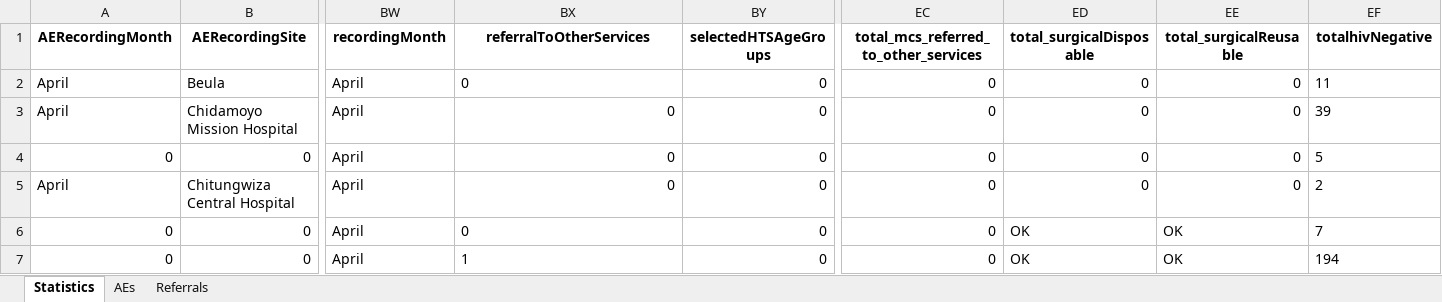
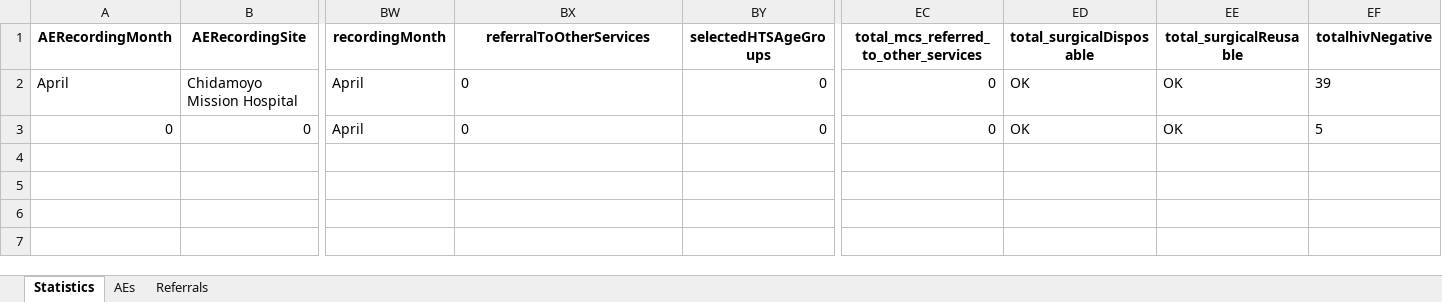
Before and after one commit to ashleymutenha/zazicProgrammaticReport, an Excel workbook: data.xlsx, sheet Statistics, drawn as a sheet; only a part is shown, gaps mark what is left out; values as stored, in another font and other column widths than the file's, no borders; removed rows and columns are numbered as before the commit, all else as after; rows hold the shown columns only; the diff names each change by its address in the sheet, - before the commit and + after, or states it on an @@ line.

```diff
--- a/data.xlsx (sheet Statistics)
+++ b/data.xlsx (sheet Statistics)
-row 2: April | Beula | April | 0 | 0 | 0 | 0 | 0 | 11
-BX2:BX3 alignment: right
+BX2:BX3 alignment: left
-ED2:ED3 (total_surgicalDisposable): 0
+ED2:ED3 (total_surgicalDisposable): OK
-EE2:EE3 (total_surgicalReusable): 0
+EE2:EE3 (total_surgicalReusable): OK
-row 5: April | Chitungwiza Central Hospital | April | 0 | 0 | 0 | 0 | 0 | 2
-row 6: 0 | 0 | April | 0 | 0 | 0 | OK | OK | 7
-row 7: 0 | 0 | April | 1 | 0 | 0 | OK | OK | 194
```
Also changed, not shown: sheet AEs, sheet Referrals, ZDIPlookup.xlsx, corrections.xlsx, 6 other files.
